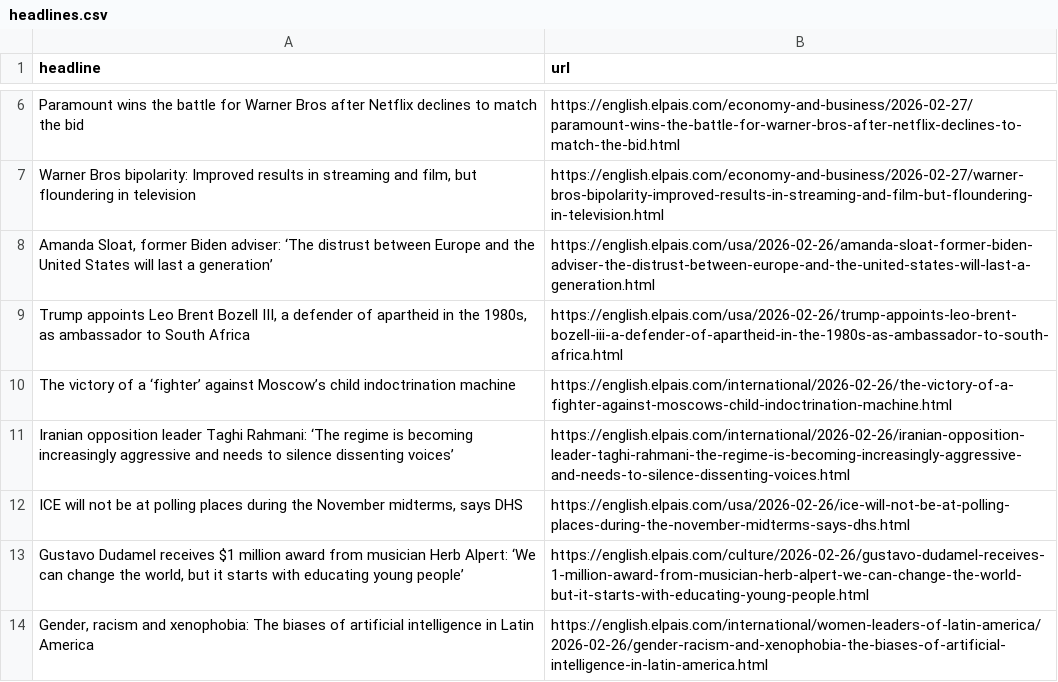
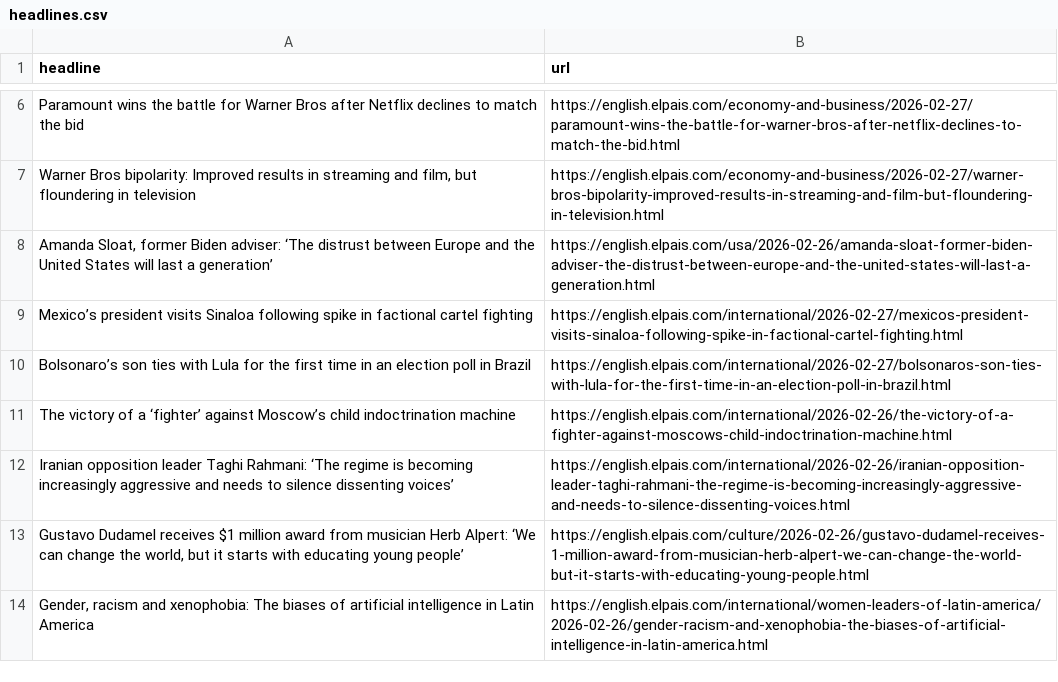
Before and after one commit to rtalabong/el-pais-scraper, a CSV file: headlines.csv, drawn as a sheet; only a part is shown, gaps mark what is left out; removed rows and columns are numbered as before the commit, all else as after; the diff names each change by its address in the sheet, - before the commit and + after, or states it on an @@ line.

```diff
--- a/headlines.csv
+++ b/headlines.csv
-row 9: Trump appoints Leo Brent Bozell III, a defender of apartheid in the 1980s, as ambassador to South Africa | https://english.elpais.com/usa/2026-02-26/trump-appoints-leo-brent-bozell-iii-a-defender-of-apartheid-in-the-1980s-as-ambassador-to-south-africa.html
+row 9: Mexico’s president visits Sinaloa following spike in factional cartel fighting | https://english.elpais.com/international/2026-02-27/mexicos-president-visits-sinaloa-following-spike-in-factional-cartel-fighting.html
+row 10: Bolsonaro’s son ties with Lula for the first time in an election poll in Brazil | https://english.elpais.com/international/2026-02-27/bolsonaros-son-ties-with-lula-for-the-first-time-in-an-election-poll-in-brazil.html
-row 12: ICE will not be at polling places during the November midterms, says DHS | https://english.elpais.com/usa/2026-02-26/ice-will-not-be-at-polling-places-during-the-november-midterms-says-dhs.html
```
